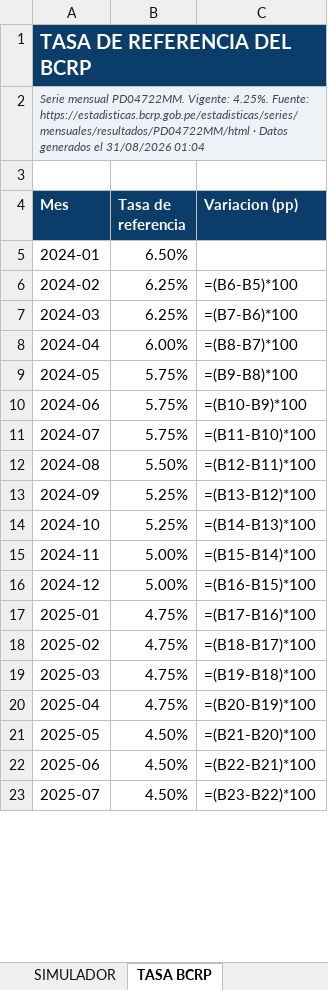
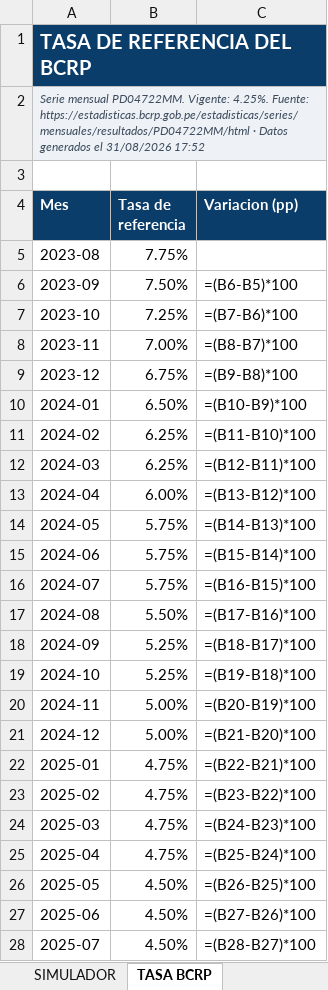
Before and after one commit to oprbguitar/inversion, an Excel workbook: docs/descargas/Ranking_Cuentas_Ahorro_Peru_Agosto_2026_MEJORADO.xlsx, sheet TASA BCRP, drawn as a sheet; only a part is shown; values as stored, in another font and other column widths than the file's, no borders; formulas without a stored value are shown as written; charts and pictures not drawn; addresses are those after the commit; the diff covers the shown part only; the diff names each change by its address in the sheet, - before the commit and + after, or states it on an @@ line.

```diff
--- a/docs/descargas/Ranking_Cuentas_Ahorro_Peru_Agosto_2026_MEJORADO.xlsx (sheet TASA BCRP)
+++ b/docs/descargas/Ranking_Cuentas_Ahorro_Peru_Agosto_2026_MEJORADO.xlsx (sheet TASA BCRP)
-A2 (Mes): …el 31/08/2026 01:04
+A2 (Mes): …el 31/08/2026 17:52
+row 5: 2023-08 | 7.75%
+row 6: 2023-09 | 7.50% | =(B6-B5)*100
+row 7: 2023-10 | 7.25% | =(B7-B6)*100
+row 8: 2023-11 | 7.00% | =(B8-B7)*100
+row 9: 2023-12 | 6.75% | =(B9-B8)*100
-C10 (Variacion (pp)): (empty)
+C10 (Variacion (pp)): =(B10-B9)*100
-C11 (Variacion (pp)): =(B6-B5)*100
+C11 (Variacion (pp)): =(B11-B10)*100
-C12 (Variacion (pp)): =(B7-B6)*100
+C12 (Variacion (pp)): =(B12-B11)*100
-C13 (Variacion (pp)): =(B8-B7)*100
+C13 (Variacion (pp)): =(B13-B12)*100
-C14 (Variacion (pp)): =(B9-B8)*100
+C14 (Variacion (pp)): =(B14-B13)*100
-C15 (Variacion (pp)): =(B10-B9)*100
+C15 (Variacion (pp)): =(B15-B14)*100
-C16 (Variacion (pp)): =(B11-B10)*100
+C16 (Variacion (pp)): =(B16-B15)*100
-C17 (Variacion (pp)): =(B12-B11)*100
+C17 (Variacion (pp)): =(B17-B16)*100
-C18 (Variacion (pp)): =(B13-B12)*100
+C18 (Variacion (pp)): =(B18-B17)*100
-C19 (Variacion (pp)): =(B14-B13)*100
+C19 (Variacion (pp)): =(B19-B18)*100
-C20 (Variacion (pp)): =(B15-B14)*100
+C20 (Variacion (pp)): =(B20-B19)*100
-C21 (Variacion (pp)): =(B16-B15)*100
+C21 (Variacion (pp)): =(B21-B20)*100
-C22 (Variacion (pp)): =(B17-B16)*100
+C22 (Variacion (pp)): =(B22-B21)*100
-C23 (Variacion (pp)): =(B18-B17)*100
+C23 (Variacion (pp)): =(B23-B22)*100
-C24 (Variacion (pp)): =(B19-B18)*100
+C24 (Variacion (pp)): =(B24-B23)*100
-C25 (Variacion (pp)): =(B20-B19)*100
+C25 (Variacion (pp)): =(B25-B24)*100
-C26 (Variacion (pp)): =(B21-B20)*100
+C26 (Variacion (pp)): =(B26-B25)*100
-C27 (Variacion (pp)): =(B22-B21)*100
+C27 (Variacion (pp)): =(B27-B26)*100
-C28 (Variacion (pp)): =(B23-B22)*100
+C28 (Variacion (pp)): =(B28-B27)*100
```
Also changed, not shown: 1 added row and 12 edited cells elsewhere in this sheet, sheet PORTADA, sheet SIMULADOR, sheet FSD Y SEGURIDAD, sheet ESCALAS DE TASA, sheet TARJETAS DE CREDITO, sheet FUENTES Y NOTAS, 2 more sheets, other sheet tabs, charts or pictures, 1 other file.
